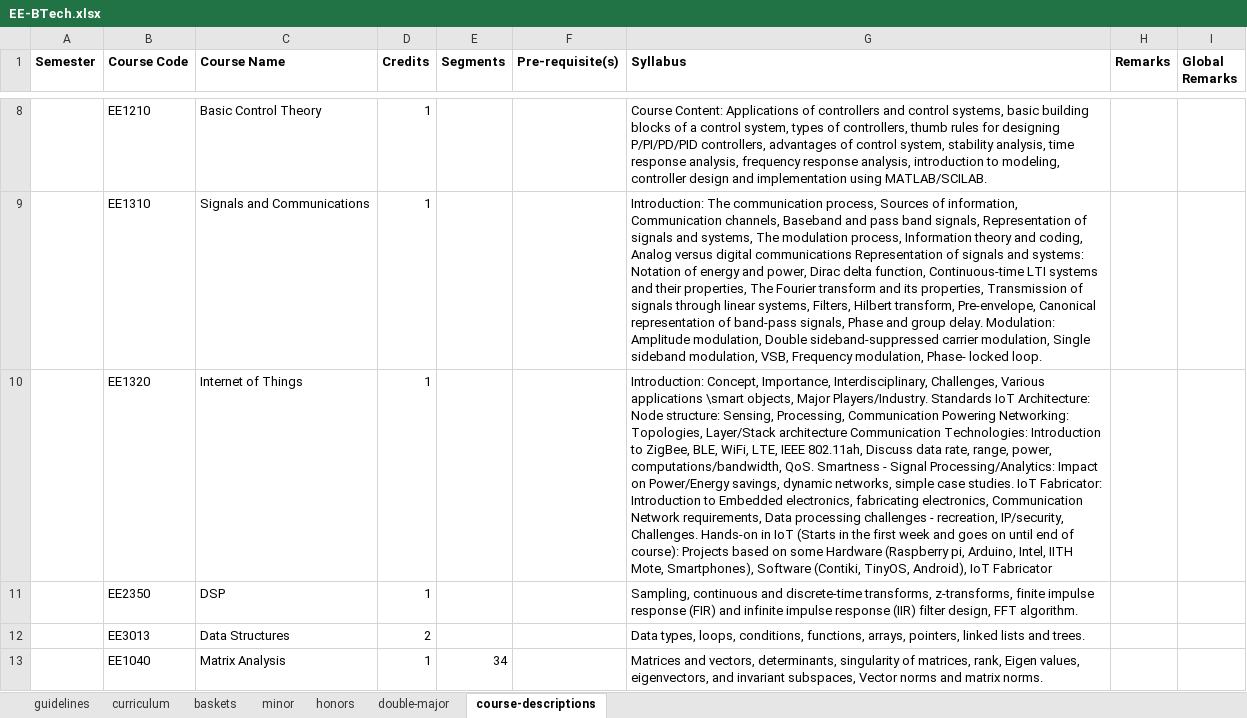
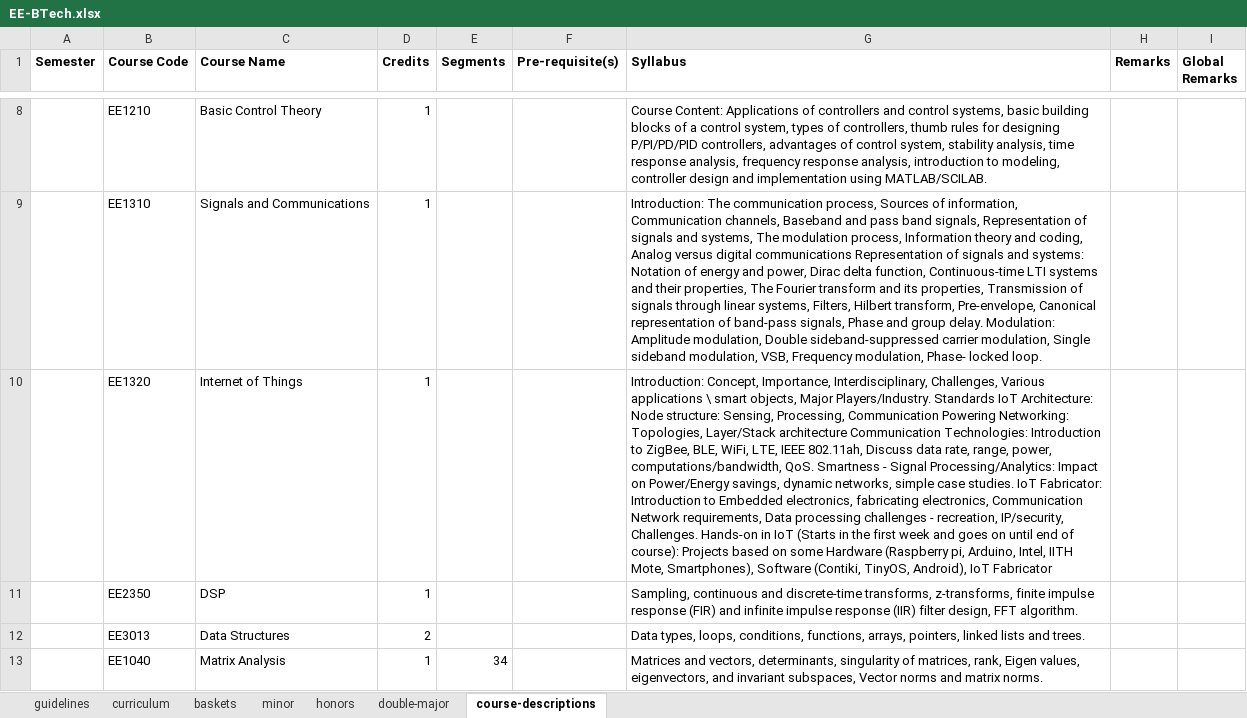
Before and after one commit to dugc-ee-iith/iith-course-booklet, an Excel workbook: data/UG/EE-BTech.xlsx, sheet course-descriptions, drawn as a sheet; only a part is shown, gaps mark what is left out; values as stored, in another font and other column widths than the file's, no borders; the diff names each change by its address in the sheet, - before the commit and + after, or states it on an @@ line.

```diff
--- a/data/UG/EE-BTech.xlsx (sheet course-descriptions)
+++ b/data/UG/EE-BTech.xlsx (sheet course-descriptions)
-G10 (Syllabus): …Various applications \smart objects, Major…
+G10 (Syllabus): …Various applications \ smart objects, Major…
```
Also changed, not shown: data/UG/CE-BTech.xlsx, data/UG/MA-BTech.xlsx, 4 other files.
